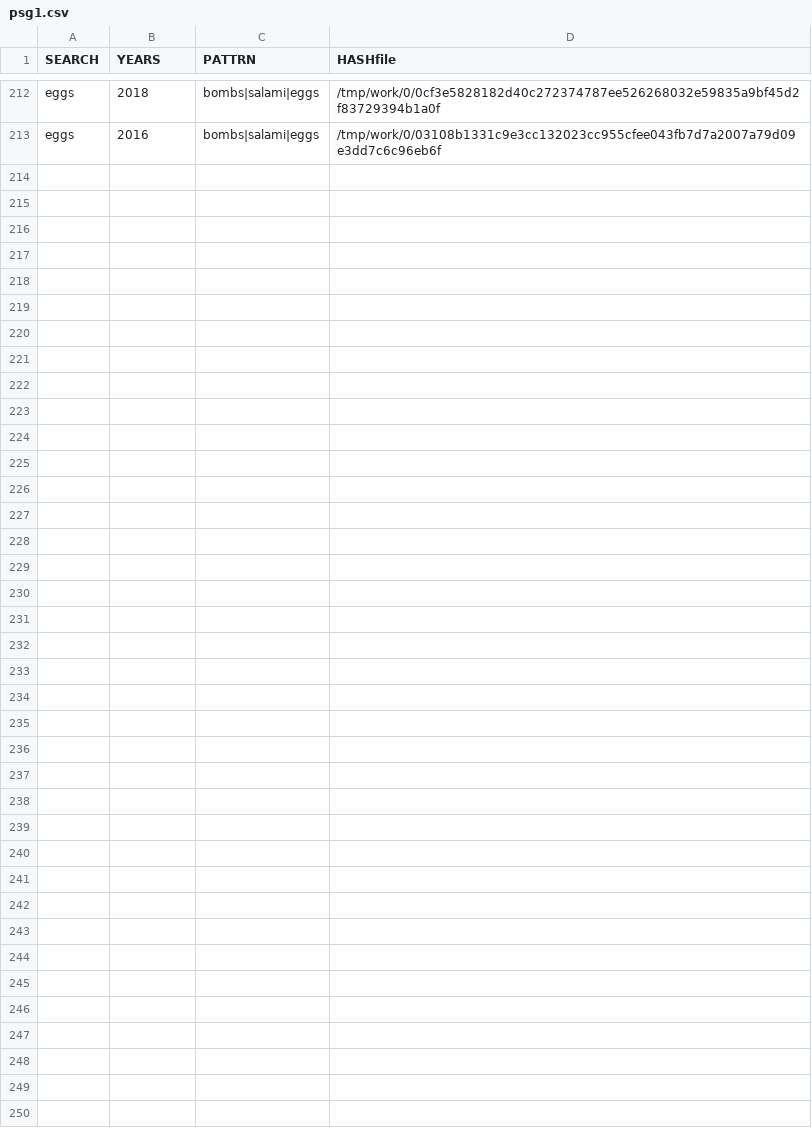
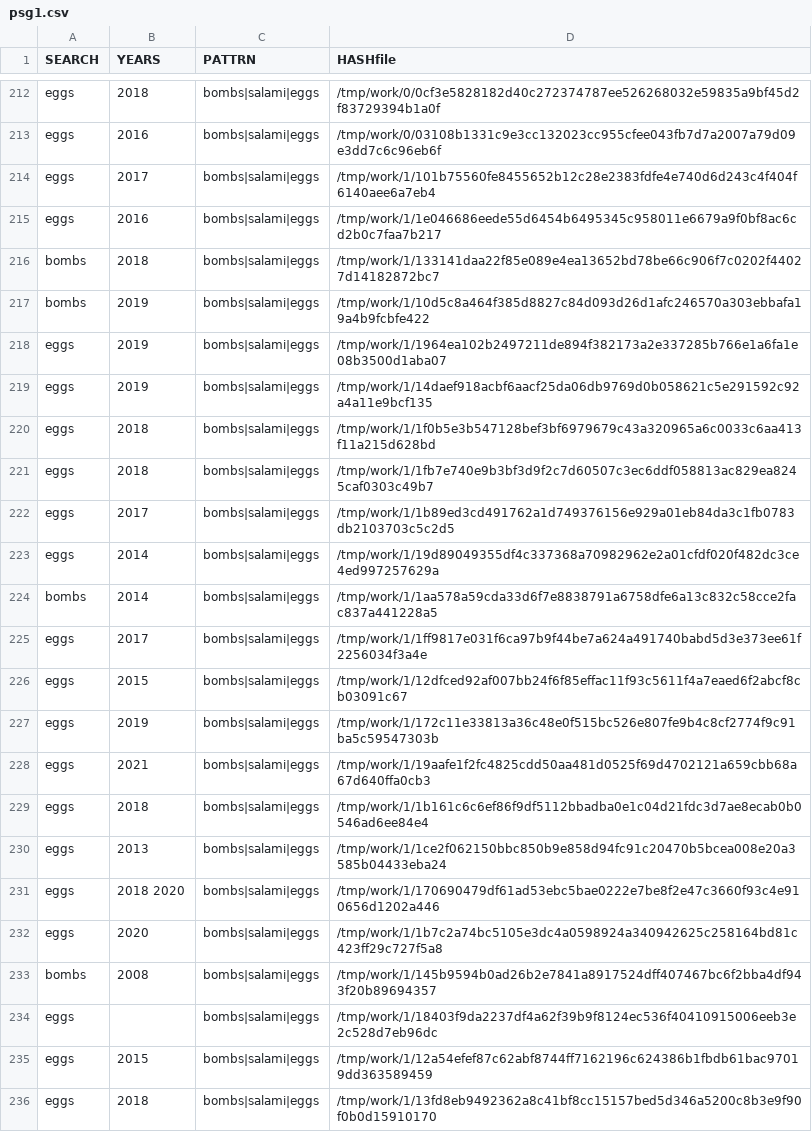
Before and after one commit to gergimentr/finder, a CSV file: results/psg1.csv, drawn as a sheet; only a part is shown, gaps mark what is left out; the diff names each change by its address in the sheet, - before the commit and + after, or states it on an @@ line.

Commit message:
result works

```diff
--- a/results/psg1.csv
+++ b/results/psg1.csv
+row 214: eggs | 2017 | bombs|salami|eggs | /tmp/work/1/101b75560fe8455652b12c28e2383fdfe4e740d6d243c4f404f6140aee6a7eb4
+row 215: eggs | 2016 | bombs|salami|eggs | /tmp/work/1/1e046686eede55d6454b6495345c958011e6679a9f0bf8ac6cd2b0c7faa7b217
+row 216: bombs | 2018 | bombs|salami|eggs | /tmp/work/1/133141daa22f85e089e4ea13652bd78be66c906f7c0202f44027d14182872bc7
+row 217: bombs | 2019 | bombs|salami|eggs | /tmp/work/1/10d5c8a464f385d8827c84d093d26d1afc246570a303ebbafa19a4b9fcbfe422
+row 218: eggs | 2019 | bombs|salami|eggs | /tmp/work/1/1964ea102b2497211de894f382173a2e337285b766e1a6fa1e08b3500d1aba07
+row 219: eggs | 2019 | bombs|salami|eggs | /tmp/work/1/14daef918acbf6aacf25da06db9769d0b058621c5e291592c92a4a11e9bcf135
+row 220: eggs | 2018 | bombs|salami|eggs | /tmp/work/1/1f0b5e3b547128bef3bf6979679c43a320965a6c0033c6aa413f11a215d628bd
+row 221: eggs | 2018 | bombs|salami|eggs | /tmp/work/1/1fb7e740e9b3bf3d9f2c7d60507c3ec6ddf058813ac829ea8245caf0303c49b7
+row 222: eggs | 2017 | bombs|salami|eggs | /tmp/work/1/1b89ed3cd491762a1d749376156e929a01eb84da3c1fb0783db2103703c5c2d5
+row 223: eggs | 2014 | bombs|salami|eggs | /tmp/work/1/19d89049355df4c337368a70982962e2a01cfdf020f482dc3ce4ed997257629a
+row 224: bombs | 2014 | bombs|salami|eggs | /tmp/work/1/1aa578a59cda33d6f7e8838791a6758dfe6a13c832c58cce2fac837a441228a5
+row 225: eggs | 2017 | bombs|salami|eggs | /tmp/work/1/1ff9817e031f6ca97b9f44be7a624a491740babd5d3e373ee61f2256034f3a4e
+row 226: eggs | 2015 | bombs|salami|eggs | /tmp/work/1/12dfced92af007bb24f6f85effac11f93c5611f4a7eaed6f2abcf8cb03091c67
+row 227: eggs | 2019 | bombs|salami|eggs | /tmp/work/1/172c11e33813a36c48e0f515bc526e807fe9b4c8cf2774f9c91ba5c59547303b
+row 228: eggs | 2021 | bombs|salami|eggs | /tmp/work/1/19aafe1f2fc4825cdd50aa481d0525f69d4702121a659cbb68a67d640ffa0cb3
+row 229: eggs | 2018 | bombs|salami|eggs | /tmp/work/1/1b161c6c6ef86f9df5112bbadba0e1c04d21fdc3d7ae8ecab0b0546ad6ee84e4
+row 230: eggs | 2013 | bombs|salami|eggs | /tmp/work/1/1ce2f062150bbc850b9e858d94fc91c20470b5bcea008e20a3585b04433eba24
+row 231: eggs | 2018 2020 | bombs|salami|eggs | /tmp/work/1/170690479df61ad53ebc5bae0222e7be8f2e47c3660f93c4e910656d1202a446
+row 232: eggs | 2020 | bombs|salami|eggs | /tmp/work/1/1b7c2a74bc5105e3dc4a0598924a340942625c258164bd81c423ff29c727f5a8
+row 233: bombs | 2008 | bombs|salami|eggs | /tmp/work/1/145b9594b0ad26b2e7841a8917524dff407467bc6f2bba4df943f20b89694357
+row 234: eggs |  | bombs|salami|eggs | /tmp/work/1/18403f9da2237df4a62f39b9f8124ec536f40410915006eeb3e2c528d7eb96dc
+row 235: eggs | 2015 | bombs|salami|eggs | /tmp/work/1/12a54efef87c62abf8744ff7162196c624386b1fbdb61bac97019dd363589459
+row 236: eggs | 2018 | bombs|salami|eggs | /tmp/work/1/13fd8eb9492362a8c41bf8cc15157bed5d346a5200c8b3e9f90f0b0d15910170
```
Also changed, not shown: results/psg2.csv, 8 other files.
